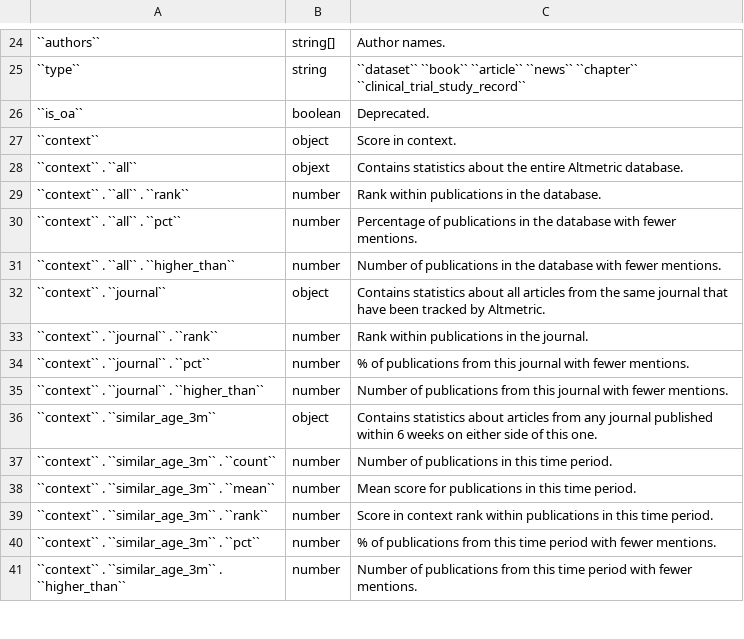
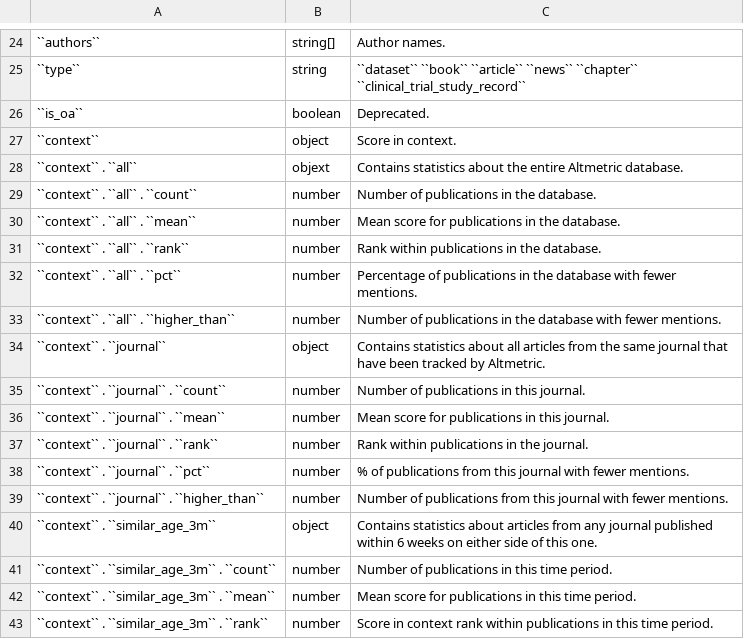
Before and after one commit to mlevans0/altmetric-details-page-api-docs, a CSV file: source/shared/counts-and-citations-field-glossary.csv, drawn as a sheet; only a part is shown, gaps mark what is left out; the shorter side is filled out with more unchanged rows; the diff names each change by its address in the sheet, - before the commit and + after, or states it on an @@ line.

```diff
--- a/source/shared/counts-and-citations-field-glossary.csv
+++ b/source/shared/counts-and-citations-field-glossary.csv
+row 29: ``context`` . ``all`` . ``count`` | number | Number of publications in the database.
+row 30: ``context`` . ``all`` . ``mean`` | number | Mean score for publications in the database.
+row 35: ``context`` . ``journal`` . ``count`` | number | Number of publications in this journal.
+row 36: ``context`` . ``journal`` . ``mean`` | number | Mean score for publications in this journal.
```
Also changed, not shown: source/shared/fetch-field-glossary.csv, 2 other files.
